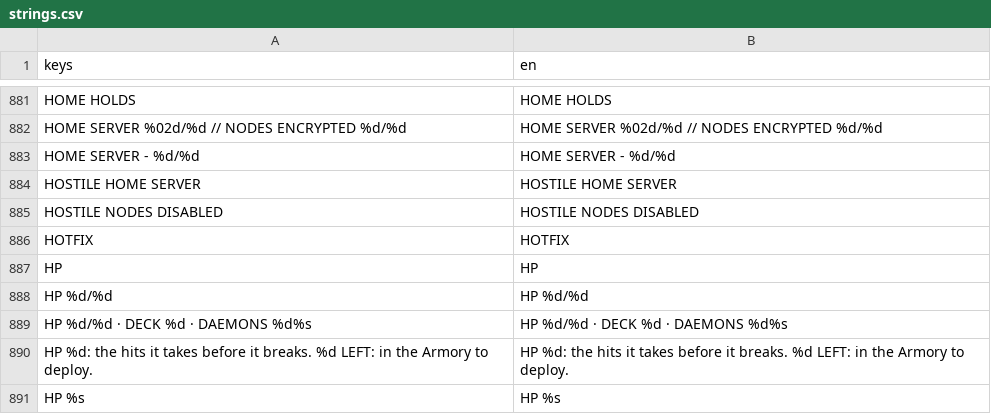
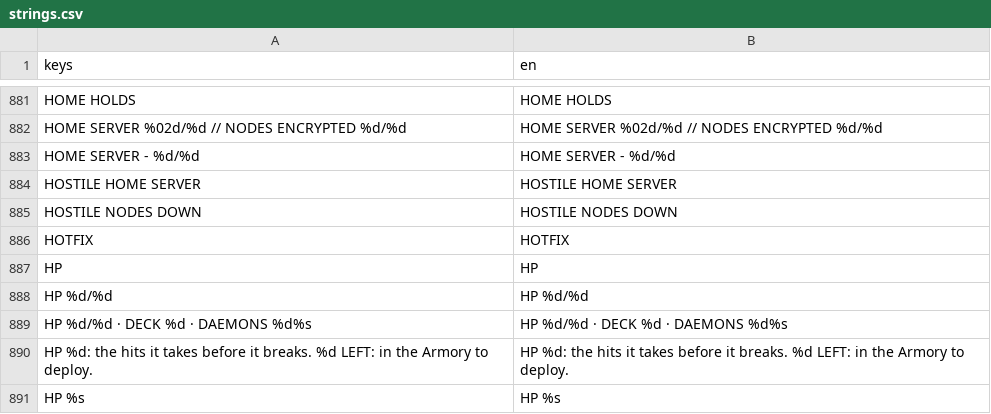
Before and after one commit to Noitues/REBEL_CELL, a CSV file: assets/text/strings.csv, drawn as a sheet; only a part is shown, gaps mark what is left out; removed rows and columns are numbered as before the commit, all else as after; the diff names each change by its address in the sheet, - before the commit and + after, or states it on an @@ line.

```diff
--- a/assets/text/strings.csv
+++ b/assets/text/strings.csv
-row 885: HOSTILE NODES DISABLED | HOSTILE NODES DISABLED
+row 885: HOSTILE NODES DOWN | HOSTILE NODES DOWN
```
Also changed, not shown: 6 other files.
